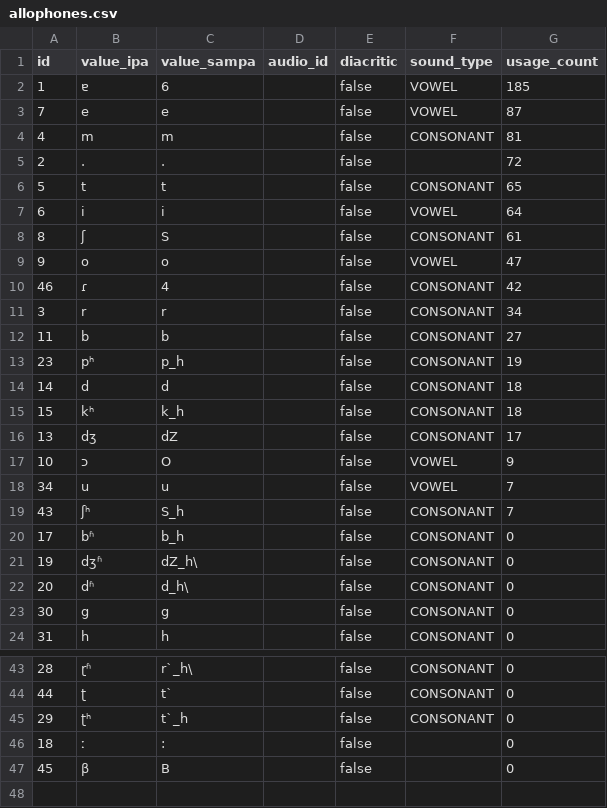
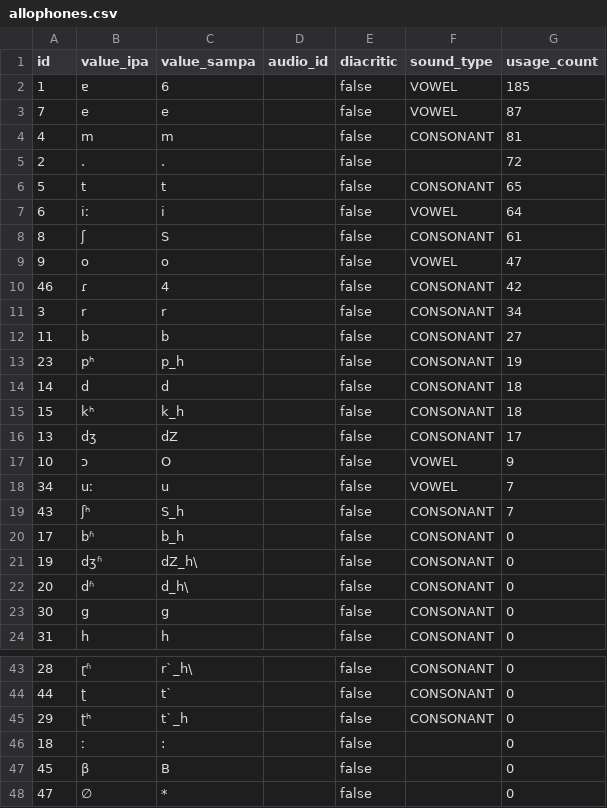
Before and after one commit to elimu-ai/webapp, a CSV file: src/main/resources/db/content_PROD/ben/allophones.csv, drawn as a sheet; only a part is shown, gaps mark what is left out.

```diff
--- a/src/main/resources/db/content_PROD/ben/allophones.csv
+++ b/src/main/resources/db/content_PROD/ben/allophones.csv
@@ -6,3 +6,3 @@ id,value_ipa,value_sampa,audio_id,diacritic,sound_type,usage_count
 5,t,t,,false,CONSONANT,65
-6,i,i,,false,VOWEL,64
+6,iː,i,,false,VOWEL,64
 8,ʃ,S,,false,CONSONANT,61
@@ -17,3 +17,3 @@ id,value_ipa,value_sampa,audio_id,diacritic,sound_type,usage_count
 10,ɔ,O,,false,VOWEL,9
-34,u,u,,false,VOWEL,7
+34,uː,u,,false,VOWEL,7
 43,ʃʰ,S_h,,false,CONSONANT,7
@@ -47 +47,2 @@ id,value_ipa,value_sampa,audio_id,diacritic,sound_type,usage_count
 45,β,B,,false,,0
+47,∅,*,,false,,0
```
Also changed, not shown: src/main/resources/db/content_PROD/ben/letters.csv, 6 other files.
